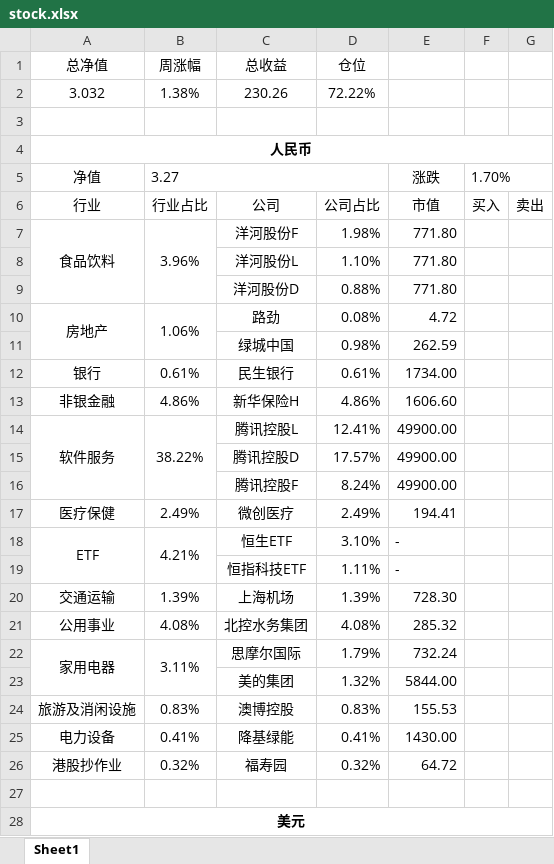
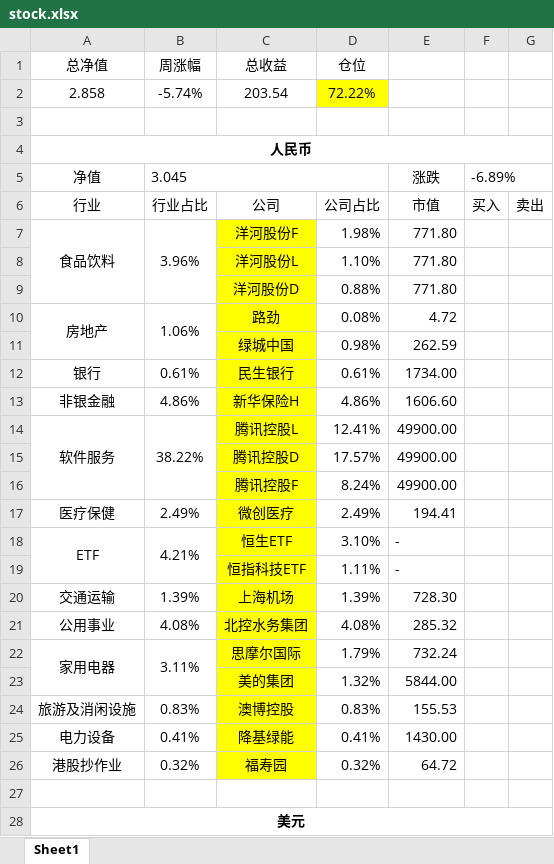
Before and after one commit to ediedone/ediedone.github.io, an Excel workbook: stock.xlsx, sheet Sheet1, drawn as a sheet; only a part is shown; values as stored, in another font and other column widths than the file's, no borders; removed rows and columns are numbered as before the commit, all else as after; the diff covers the shown part only; the diff names each change by its address in the sheet, - before the commit and + after, or states it on an @@ line.

```diff
--- a/stock.xlsx (sheet Sheet1)
+++ b/stock.xlsx (sheet Sheet1)
-row 2: 3.032 | 1.38% | 230.26 | 72.22%
+row 2: 2.858 | -5.74% | 203.54 | 72.22%
-B5 (周涨幅): 3.27
+B5 (周涨幅): 3.045
-F5: 1.70%
+F5: -6.89%
-C7:C26 fill: none
+C7:C26 fill: #FFFF00
```
Also changed, not shown: 4 edited cells and cell formats elsewhere in this sheet, 3 other files.
